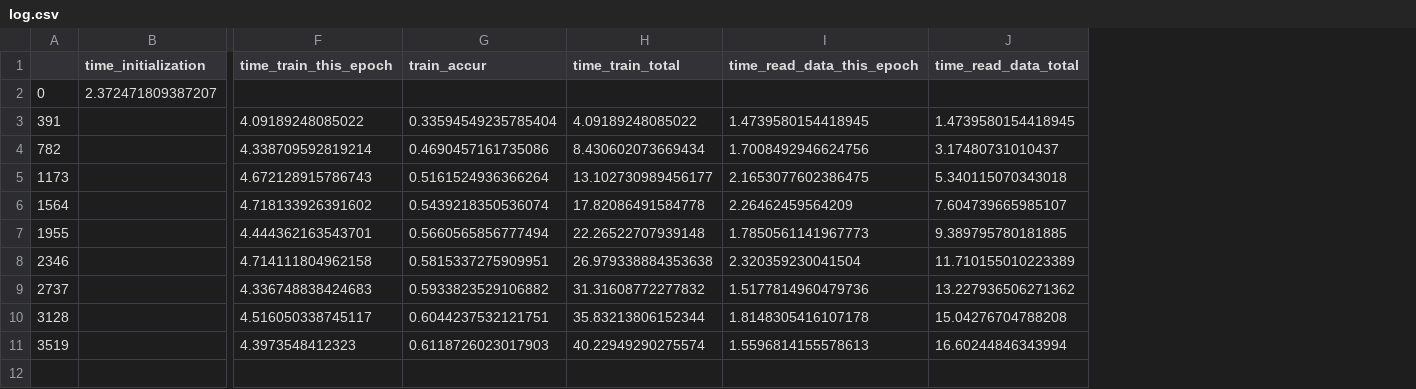
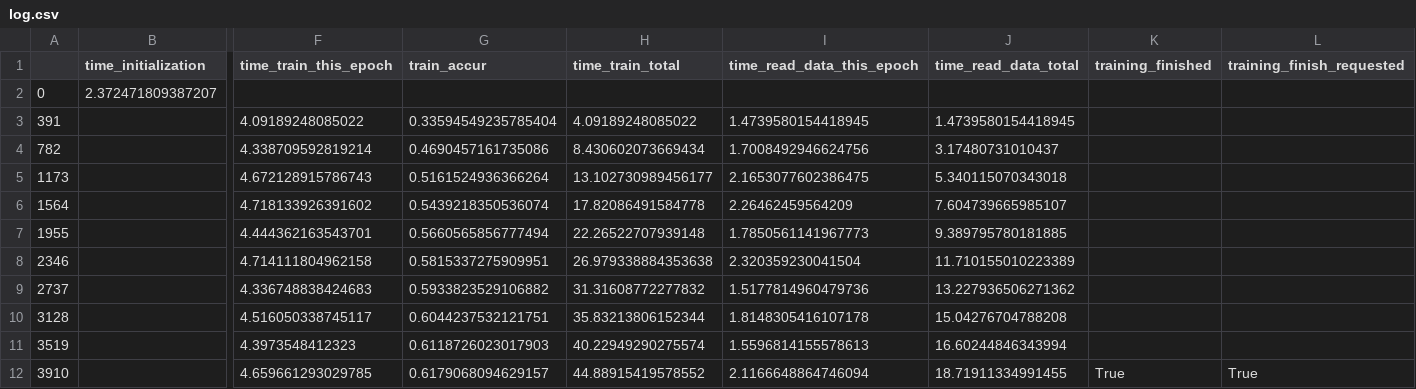
Before and after one commit to lukemetz/MLFun, a CSV file: updates/job4/log.csv, drawn as a sheet; only a part is shown, gaps mark what is left out; rows hold the shown columns only; the diff names each change by its address in the sheet, - before the commit and + after, or states it on an @@ line.

Commit message:
finished@ 10

```diff
--- a/updates/job4/log.csv
+++ b/updates/job4/log.csv
+column K (training_finished), empty
+column L (training_finish_requested), empty
+row 12: 3910 |  | 4.659661293029785 | 0.6179068094629157 | 44.88915419578552 | 2.1166648864746094 | 18.71911334991455 | True | True
```
